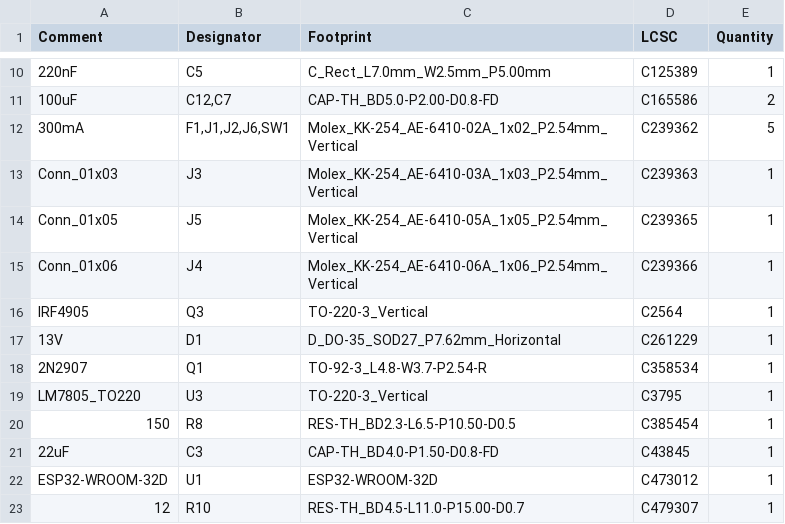
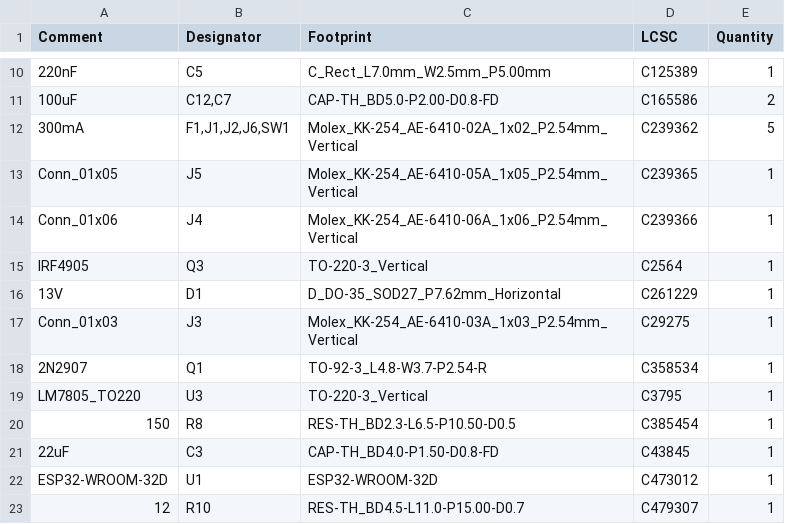
Before and after one commit to MarcioBulla/PhotogateV2, a CSV file: boards/jlcpcb/production_files/BOM-board.csv (was boards/jlcpcb/production_files/BOM-type(one).csv), drawn as a sheet; only a part is shown, gaps mark what is left out; removed rows and columns are numbered as before the commit, all else as after; the diff names each change by its address in the sheet, - before the commit and + after, or states it on an @@ line.

```diff
--- a/boards/jlcpcb/production_files/BOM-type(one).csv
+++ b/boards/jlcpcb/production_files/BOM-board.csv
-row 13: Conn_01x03 | J3 | Molex_KK-254_AE-6410-03A_1x03_P2.54mm_Vertical | C239363 | 1
+row 17: Conn_01x03 | J3 | Molex_KK-254_AE-6410-03A_1x03_P2.54mm_Vertical | C29275 | 1
```
Also changed, not shown: 25 other files.
